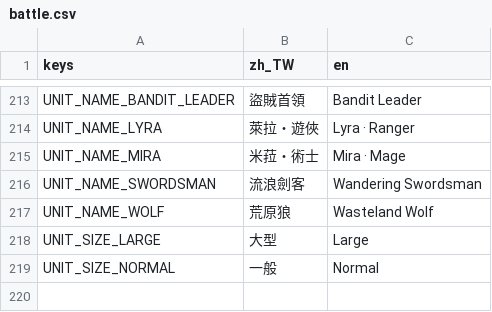
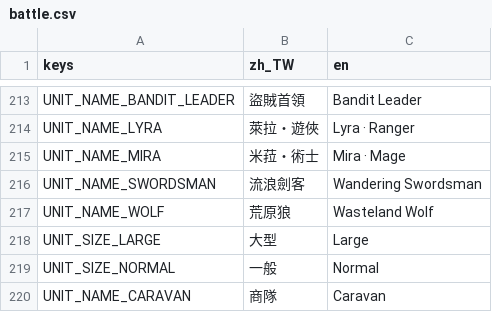
Before and after one commit to raymond-chia/tools, a CSV file: godot/translations/battle.csv, drawn as a sheet; only a part is shown, gaps mark what is left out; the diff names each change by its address in the sheet, - before the commit and + after, or states it on an @@ line.

```diff
--- a/godot/translations/battle.csv
+++ b/godot/translations/battle.csv
+row 220: UNIT_NAME_CARAVAN | 商隊 | Caravan
```
Also changed, not shown: 15 other files.
